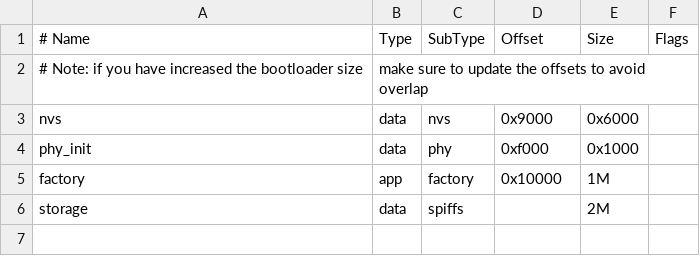
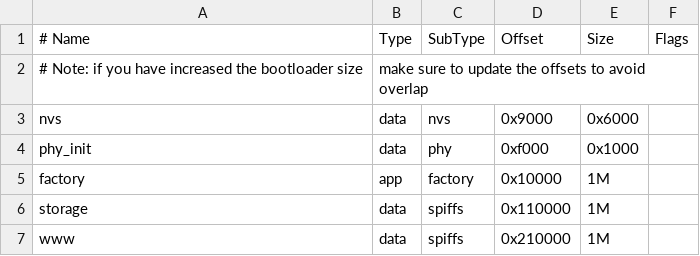
Before and after one commit to chmunozpardo/rd107-firmware, a CSV file: partitions.csv, drawn as a sheet; the diff names each change by its address in the sheet, - before the commit and + after, or states it on an @@ line.

```diff
--- a/partitions.csv
+++ b/partitions.csv
-D6 (Offset): (empty)
+D6 (Offset): 0x110000
-E6 (Size): 2M
+E6 (Size): 1M
+row 7: www | data | spiffs | 0x210000 | 1M
```
Also changed, not shown: 15 other files.
